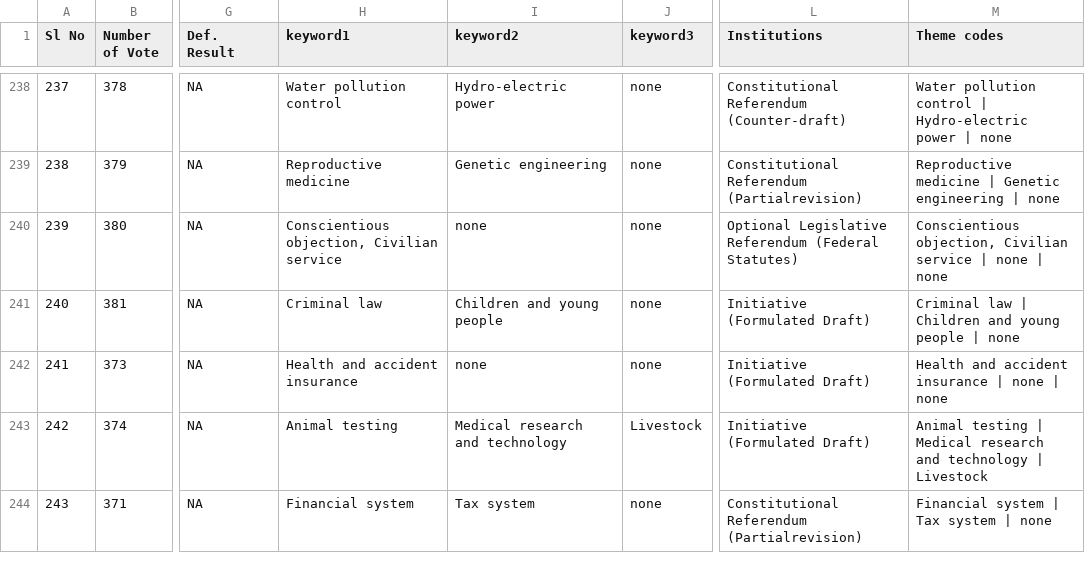
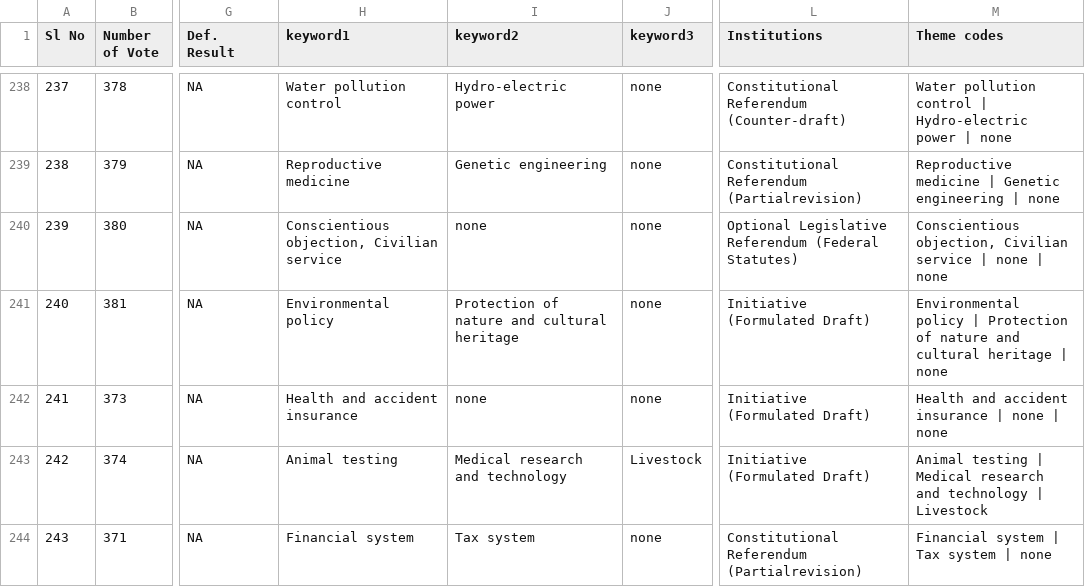
Before and after one commit to d-qn/2017_05_29_votesCH_keyword, a CSV file: data/VOTES_2017_05_30_clean.csv, drawn as a sheet; only a part is shown, gaps mark what is left out; the diff names each change by its address in the sheet, - before the commit and + after, or states it on an @@ line.

```diff
--- a/data/VOTES_2017_05_30_clean.csv
+++ b/data/VOTES_2017_05_30_clean.csv
-H241 (keyword1): Criminal law
+H241 (keyword1): Environmental policy
-I241 (keyword2): Children and young people
+I241 (keyword2): Protection of nature and cultural heritage
-M241 (Theme codes): Criminal law | Children and young people | none
+M241 (Theme codes): Environmental policy | Protection of nature and cultural heritage | none
```
Also changed, not shown: input/Swiss national ballots - themes - txt.csv, 7 other files.
